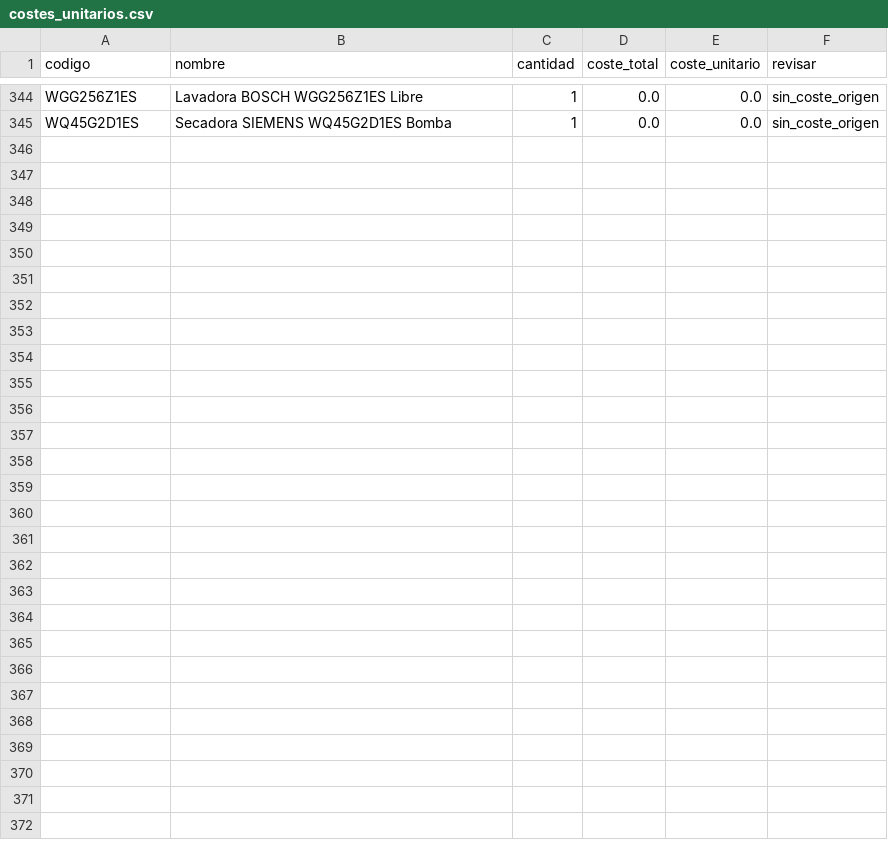
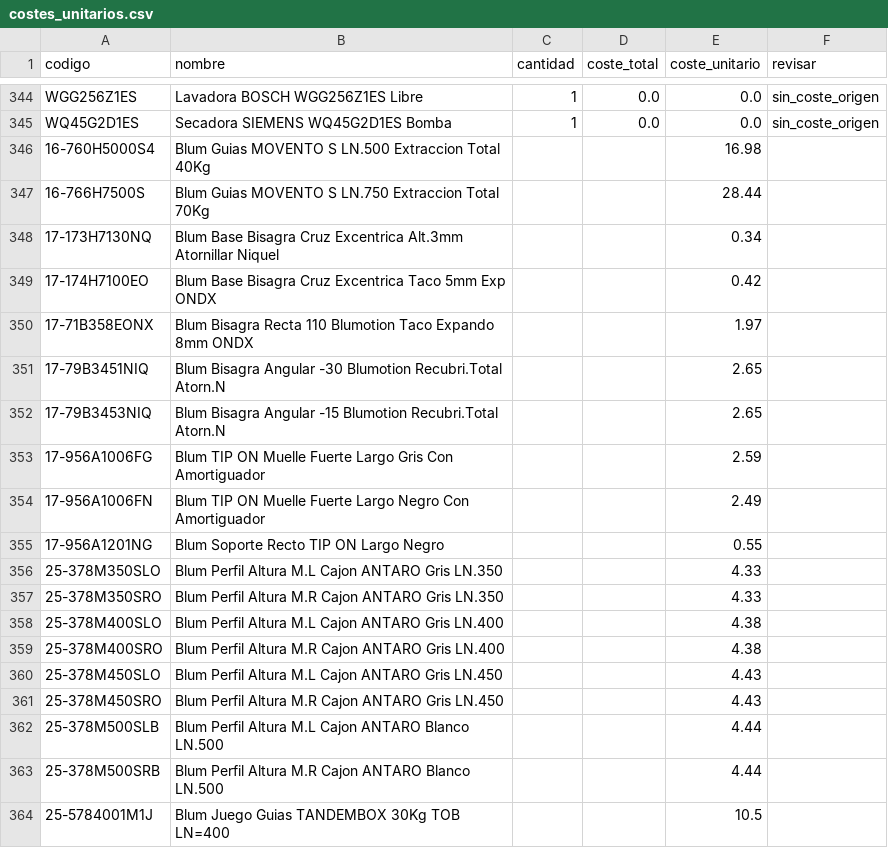
Before and after one commit to marioluiggihome-oss/ERP-CRM-14-03-2026, a CSV file: backend/data/costes_unitarios.csv, drawn as a sheet; only a part is shown, gaps mark what is left out; the diff covers the shown part only.

```diff
--- a/backend/data/costes_unitarios.csv
+++ b/backend/data/costes_unitarios.csv
@@ -345 +345,20 @@ WGG256Z1ES;Lavadora BOSCH WGG256Z1ES Libre;1;0.0;0.0;sin_coste_origen
 WQ45G2D1ES;Secadora SIEMENS WQ45G2D1ES Bomba;1;0.0;0.0;sin_coste_origen
+16-760H5000S4;Blum Guias MOVENTO S LN.500 Extraccion Total 40Kg;;;16.98;
+16-766H7500S;Blum Guias MOVENTO S LN.750 Extraccion Total 70Kg;;;28.44;
+17-173H7130NQ;Blum Base Bisagra Cruz Excentrica Alt.3mm Atornillar Niquel;;;0.34;
+17-174H7100EO;Blum Base Bisagra Cruz Excentrica Taco 5mm Exp ONDX;;;0.42;
+17-71B358EONX;Blum Bisagra Recta 110 Blumotion Taco Expando 8mm ONDX;;;1.97;
+17-79B3451NIQ;Blum Bisagra Angular -30 Blumotion Recubri.Total Atorn.N;;;2.65;
+17-79B3453NIQ;Blum Bisagra Angular -15 Blumotion Recubri.Total Atorn.N;;;2.65;
+17-956A1006FG;Blum TIP ON Muelle Fuerte Largo Gris Con Amortiguador;;;2.59;
+17-956A1006FN;Blum TIP ON Muelle Fuerte Largo Negro Con Amortiguador;;;2.49;
+17-956A1201NG;Blum Soporte Recto TIP ON Largo Negro;;;0.55;
+25-378M350SLO;Blum Perfil Altura M.L Cajon ANTARO Gris LN.350;;;4.33;
+25-378M350SRO;Blum Perfil Altura M.R Cajon ANTARO Gris LN.350;;;4.33;
+25-378M400SLO;Blum Perfil Altura M.L Cajon ANTARO Gris LN.400;;;4.38;
+25-378M400SRO;Blum Perfil Altura M.R Cajon ANTARO Gris LN.400;;;4.38;
+25-378M450SLO;Blum Perfil Altura M.L Cajon ANTARO Gris LN.450;;;4.43;
+25-378M450SRO;Blum Perfil Altura M.R Cajon ANTARO Gris LN.450;;;4.43;
+25-378M500SLB;Blum Perfil Altura M.L Cajon ANTARO Blanco LN.500;;;4.44;
+25-378M500SRB;Blum Perfil Altura M.R Cajon ANTARO Blanco LN.500;;;4.44;
+25-5784001M1J;Blum Juego Guias TANDEMBOX 30Kg TOB LN=400;;;10.5;
```
Also changed, not shown: 43 added rows and 5 edited cells elsewhere in this file, 2 other files.
